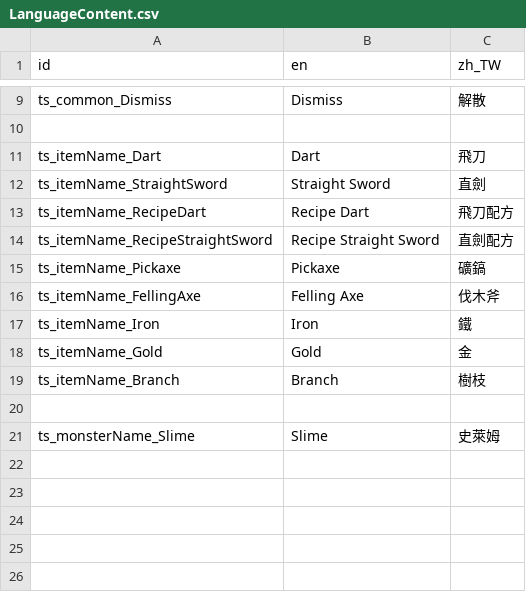
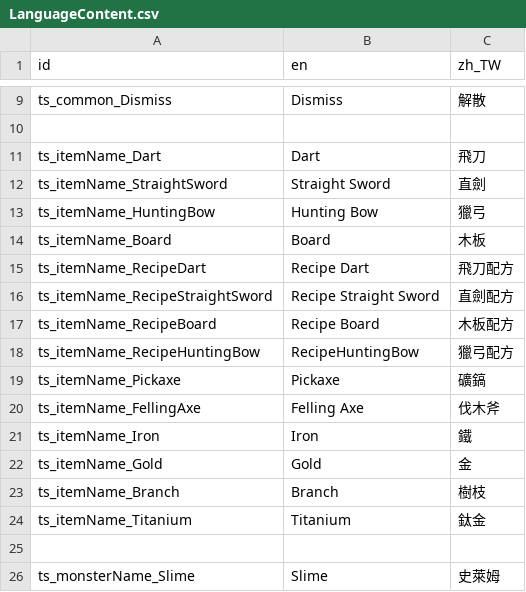
Before and after one commit to ktkr1753/TravelingSmith, a CSV file: 006_Language/Texts/LanguageContent.csv, drawn as a sheet; only a part is shown, gaps mark what is left out; the diff names each change by its address in the sheet, - before the commit and + after, or states it on an @@ line.

```diff
--- a/006_Language/Texts/LanguageContent.csv
+++ b/006_Language/Texts/LanguageContent.csv
+row 13: ts_itemName_HuntingBow | Hunting Bow | 獵弓
+row 14: ts_itemName_Board | Board | 木板
+row 17: ts_itemName_RecipeBoard | Recipe Board | 木板配方
+row 18: ts_itemName_RecipeHuntingBow | RecipeHuntingBow | 獵弓配方
+row 24: ts_itemName_Titanium | Titanium | 鈦金
```
Also changed, not shown: 40 other files.
